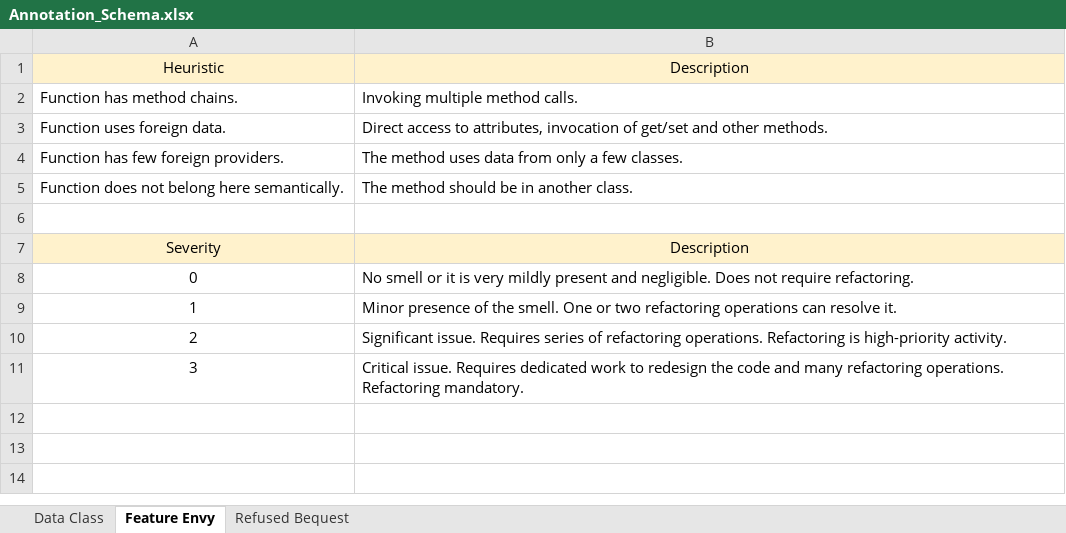
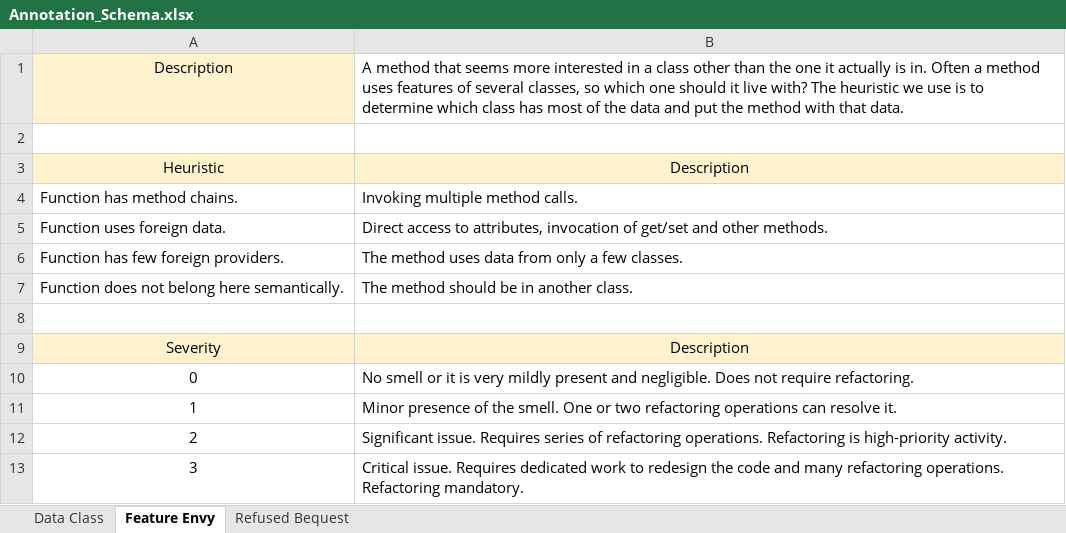
Before and after one commit to Clean-CaDET/CSharp_dataset_prescriptive_procedure, an Excel workbook: Annotation_Schema.xlsx, sheet Feature Envy, drawn as a sheet; values as stored, in another font and other column widths than the file's, no borders; the diff names each change by its address in the sheet, - before the commit and + after, or states it on an @@ line.

```diff
--- a/Annotation_Schema.xlsx (sheet Feature Envy)
+++ b/Annotation_Schema.xlsx (sheet Feature Envy)
+row 1: Description | A method that seems more interested in a class other than the one it actually is in. Often a method uses features of several classes, so which one should it live with? The heuristic we use is to determine which class has most of the data and put the method with that data.
+row 2: (empty)
```
Also changed, not shown: sheet Data Class, sheet Refused Bequest.
